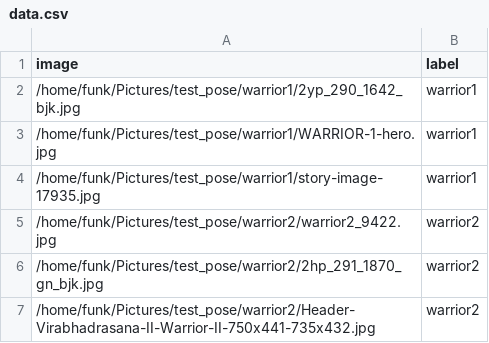
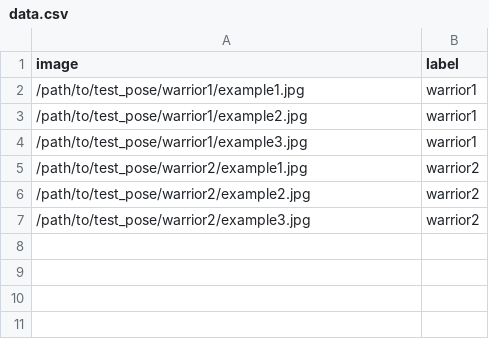
Before and after one commit to smellslikeml/ActionAI, a CSV file: data/data.csv, drawn as a sheet.

Commit message:
edited example data

```diff
--- a/data/data.csv
+++ b/data/data.csv
@@ -1,7 +1,7 @@
 image,label
-/home/funk/Pictures/test_pose/warrior1/2yp_290_1642_bjk.jpg,warrior1
-/home/funk/Pictures/test_pose/warrior1/WARRIOR-1-hero.jpg,warrior1
-/home/funk/Pictures/test_pose/warrior1/story-image-17935.jpg,warrior1
-/home/funk/Pictures/test_pose/warrior2/warrior2_9422.jpg,warrior2
-/home/funk/Pictures/test_pose/warrior2/2hp_291_1870_gn_bjk.jpg,warrior2
-/home/funk/Pictures/test_pose/warrior2/Header-Virabhadrasana-II-Warrior-II-750x441-735x432.jpg,warrior2
+/path/to/test_pose/warrior1/example1.jpg,warrior1
+/path/to/test_pose/warrior1/example2.jpg,warrior1
+/path/to/test_pose/warrior1/example3.jpg,warrior1
+/path/to/test_pose/warrior2/example1.jpg,warrior2
+/path/to/test_pose/warrior2/example2.jpg,warrior2
+/path/to/test_pose/warrior2/example3.jpg,warrior2
```
